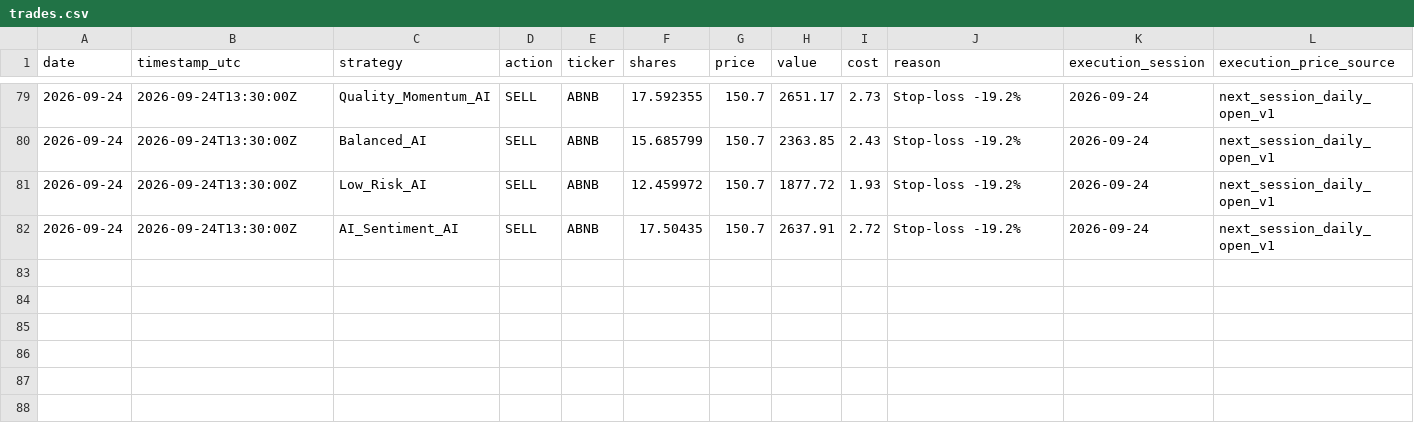
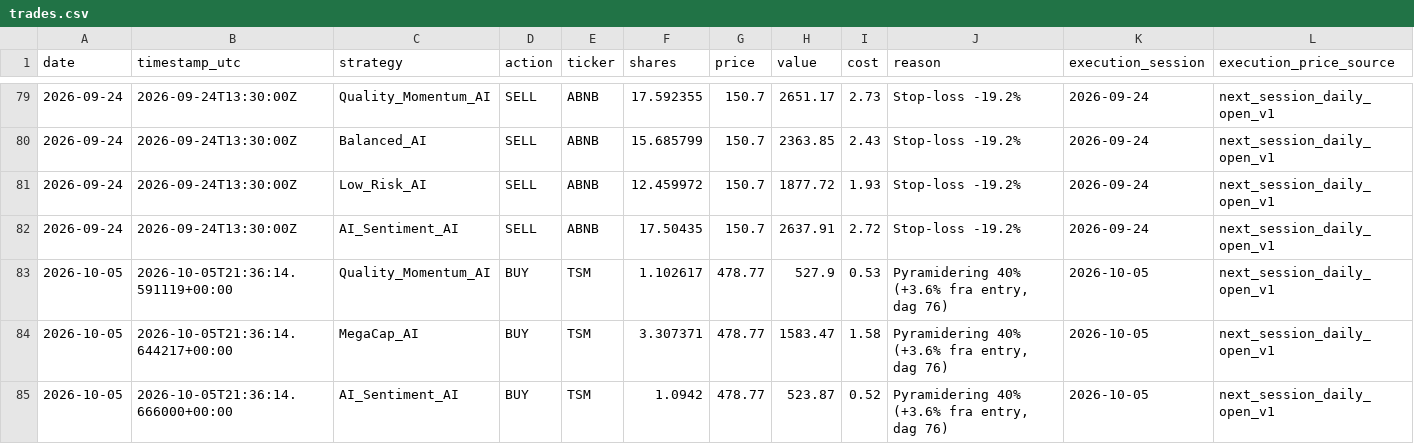
Before and after one commit to tarjeinordby/AI_Stock_Lab, a CSV file: data_v4/trades.csv, drawn as a sheet; only a part is shown, gaps mark what is left out; rows hold the shown columns only; the diff names each change by its address in the sheet, - before the commit and + after, or states it on an @@ line.

```diff
--- a/data_v4/trades.csv
+++ b/data_v4/trades.csv
+row 83: 2026-10-05 | 2026-10-05T21:36:14.591119+00:00 | Quality_Momentum_AI | BUY | TSM | 1.102617 | 478.77 | 527.9 | 0.53 | Pyramidering 40% (+3.6% fra entry, dag 76) | 2026-10-05 | next_session_daily_open_v1
+row 84: 2026-10-05 | 2026-10-05T21:36:14.644217+00:00 | MegaCap_AI | BUY | TSM | 3.307371 | 478.77 | 1583.47 | 1.58 | Pyramidering 40% (+3.6% fra entry, dag 76) | 2026-10-05 | next_session_daily_open_v1
+row 85: 2026-10-05 | 2026-10-05T21:36:14.666000+00:00 | AI_Sentiment_AI | BUY | TSM | 1.0942 | 478.77 | 523.87 | 0.52 | Pyramidering 40% (+3.6% fra entry, dag 76) | 2026-10-05 | next_session_daily_open_v1
```
Also changed, not shown: data_v4/performance.csv, 11 other files.
